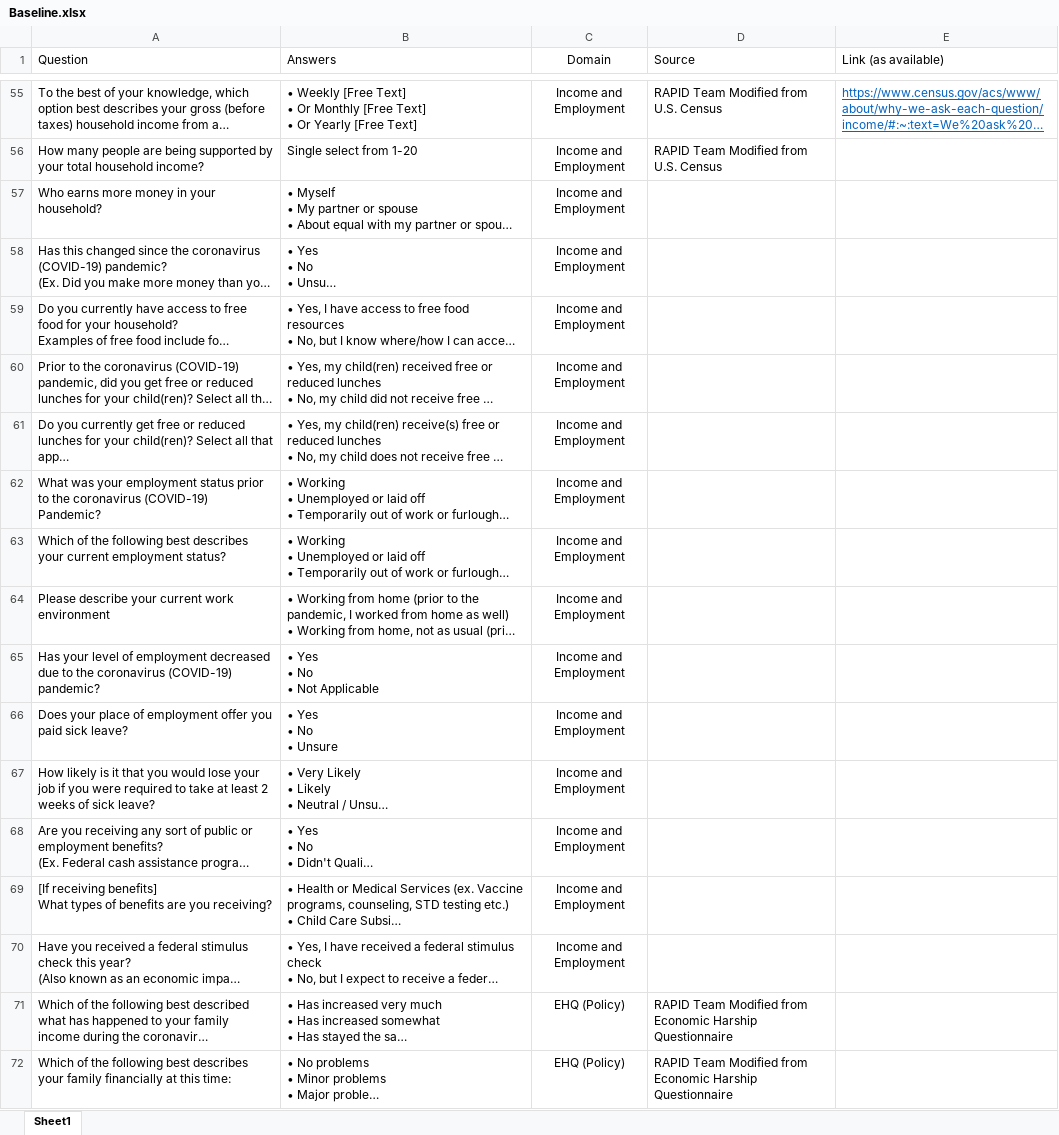
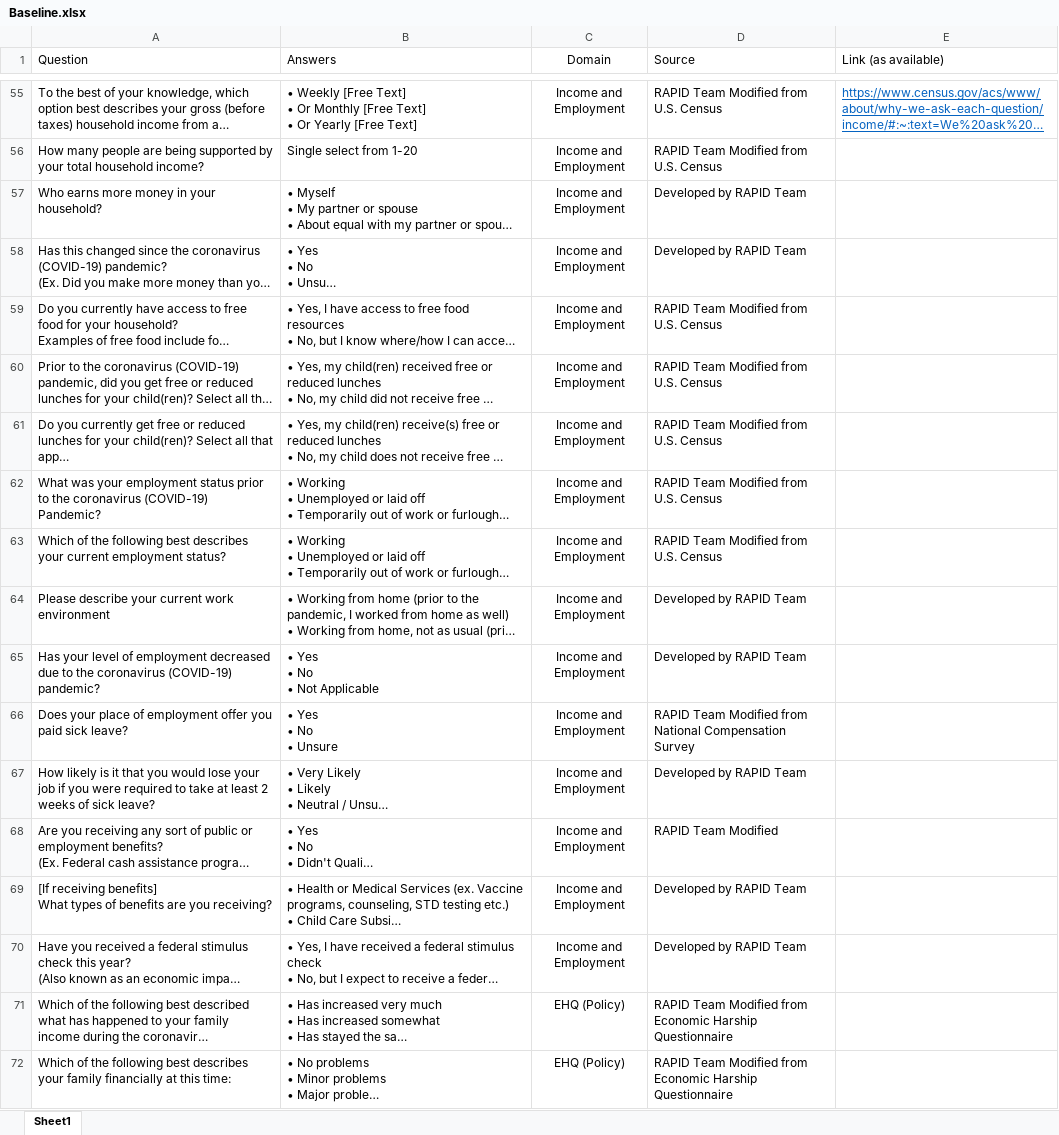
Before and after one commit to uorapid/RAPIDQB, an Excel workbook: Data/Baseline.xlsx, sheet Sheet1, drawn as a sheet; only a part is shown, gaps mark what is left out; long unchanged cells end in …; values as stored, in another font and other column widths than the file's, no borders; the diff names each change by its address in the sheet, - before the commit and + after, or states it on an @@ line.

Commit message:
Add text to historical and update baseline sources.

```diff
--- a/Data/Baseline.xlsx (sheet Sheet1)
+++ b/Data/Baseline.xlsx (sheet Sheet1)
-D57:D58 (Source): (empty)
+D57:D58 (Source): Developed by RAPID Team
-D59:D63 (Source): (empty)
+D59:D63 (Source): RAPID Team Modified from U.S. Census
-D64:D65 (Source): (empty)
+D64:D65 (Source): Developed by RAPID Team
-D66 (Source): (empty)
+D66 (Source): RAPID Team Modified from National Compensation Survey
-D67 (Source): (empty)
+D67 (Source): Developed by RAPID Team
-D68 (Source): (empty)
+D68 (Source): RAPID Team Modified
-D69:D70 (Source): (empty)
+D69:D70 (Source): Developed by RAPID Team
```
Also changed, not shown: _site/Data/Baseline.xlsx, 6 other files.
